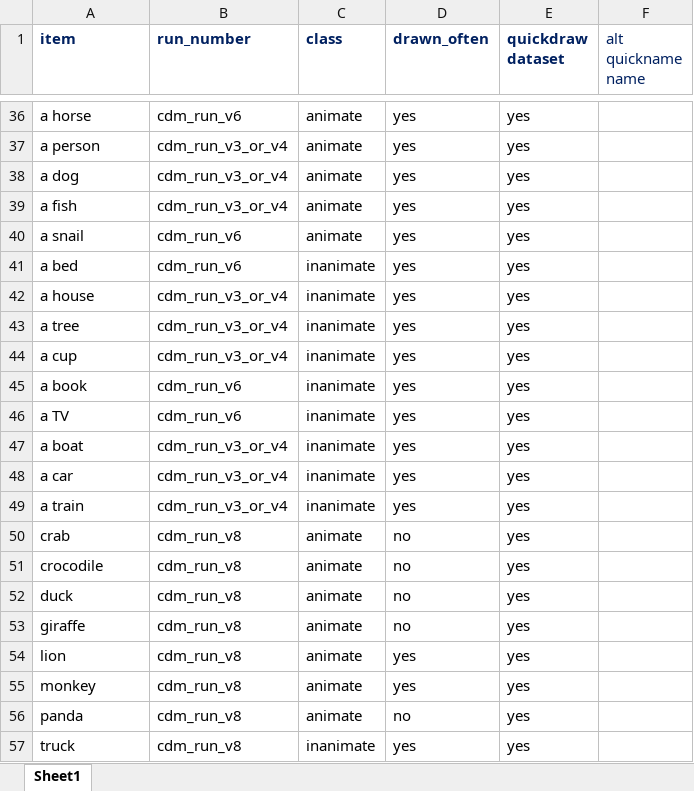
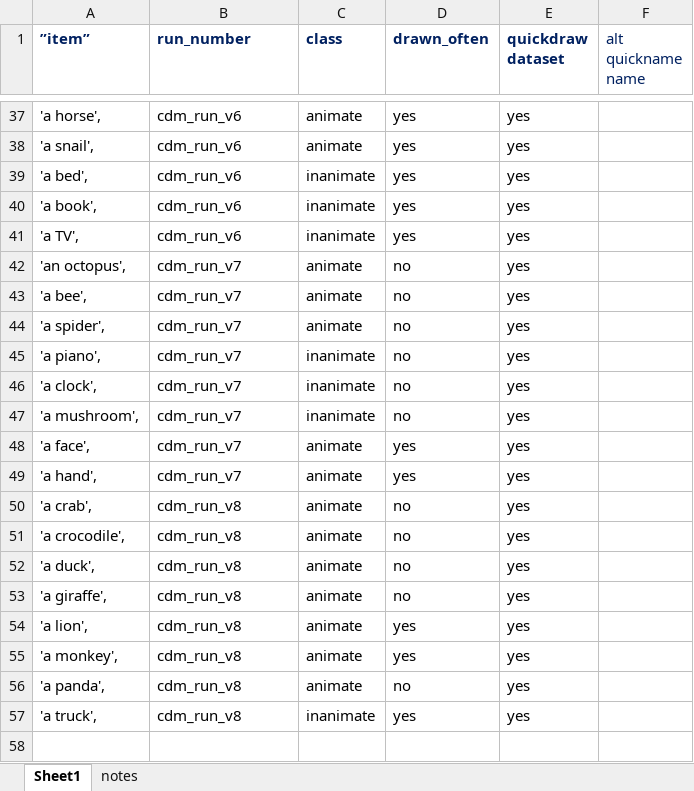
Before and after one commit to brialorelle/kiddraw, an Excel workbook: analysis/museumstation/all_cdm_items.xlsx, sheet Sheet1, drawn as a sheet; only a part is shown, gaps mark what is left out; values as stored, in another font and other column widths than the file's, no borders; removed rows and columns are numbered as before the commit, all else as after; the diff covers the shown part only; the diff names each change by its address in the sheet, - before the commit and + after, or states it on an @@ line.

```diff
--- a/analysis/museumstation/all_cdm_items.xlsx (sheet Sheet1)
+++ b/analysis/museumstation/all_cdm_items.xlsx (sheet Sheet1)
+sheet tab: notes
-A1: item
+A1: ”item”
-A37 (”item”): a horse
+A37 (”item”): 'a horse',
-row 37: a person | cdm_run_v3_or_v4 | animate | yes | yes
-row 38: a dog | cdm_run_v3_or_v4 | animate | yes | yes
-row 39: a fish | cdm_run_v3_or_v4 | animate | yes | yes
-A38 (”item”): a snail
+A38 (”item”): 'a snail',
-A39 (”item”): a bed
+A39 (”item”): 'a bed',
-row 42: a house | cdm_run_v3_or_v4 | inanimate | yes | yes
-row 43: a tree | cdm_run_v3_or_v4 | inanimate | yes | yes
-row 44: a cup | cdm_run_v3_or_v4 | inanimate | yes | yes
-A40 (”item”): a book
+A40 (”item”): 'a book',
-A41 (”item”): a TV
+A41 (”item”): 'a TV',
+row 42: 'an octopus', | cdm_run_v7 | animate | no | yes
+row 43: 'a bee', | cdm_run_v7 | animate | no | yes
+row 44: 'a spider', | cdm_run_v7 | animate | no | yes
-A45 (”item”): a boat
+A45 (”item”): 'a piano',
-B45 (run_number): cdm_run_v3_or_v4
+B45 (run_number): cdm_run_v7
-D45 (drawn_often): yes
+D45 (drawn_often): no
+row 46: 'a clock', | cdm_run_v7 | inanimate | no | yes
+row 47: 'a mushroom', | cdm_run_v7 | inanimate | no | yes
-A48 (”item”): a car
+A48 (”item”): 'a face',
-B48:B49 (run_number): cdm_run_v3_or_v4
+B48:B49 (run_number): cdm_run_v7
-C48:C49 (class): inanimate
+C48:C49 (class): animate
-A49 (”item”): a train
+A49 (”item”): 'a hand',
-A50 (”item”): crab
+A50 (”item”): 'a crab',
-A51 (”item”): crocodile
+A51 (”item”): 'a crocodile',
-A52 (”item”): duck
+A52 (”item”): 'a duck',
-A53 (”item”): giraffe
+A53 (”item”): 'a giraffe',
-A54 (”item”): lion
+A54 (”item”): 'a lion',
-A55 (”item”): monkey
+A55 (”item”): 'a monkey',
-A56 (”item”): panda
+A56 (”item”): 'a panda',
-A57 (”item”): truck
+A57 (”item”): 'a truck',
```
Also changed, not shown: 14 added rows, 13 removed rows, 48 edited cells and cell formats elsewhere in this sheet.
